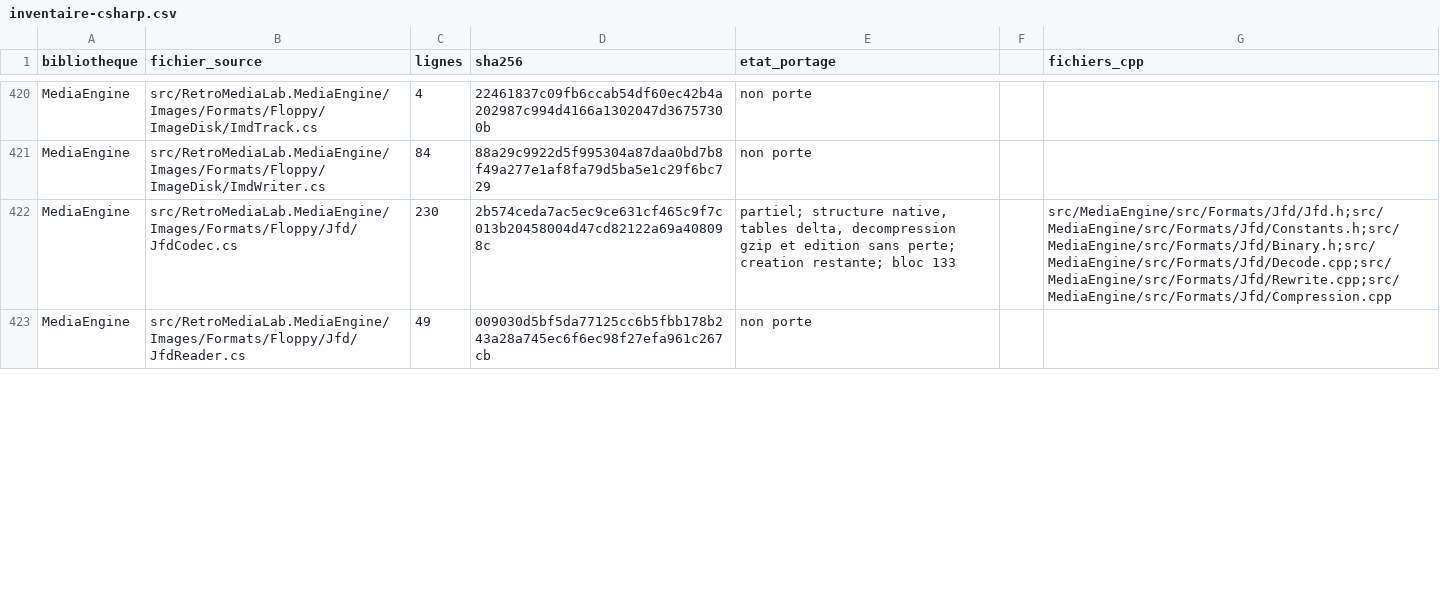
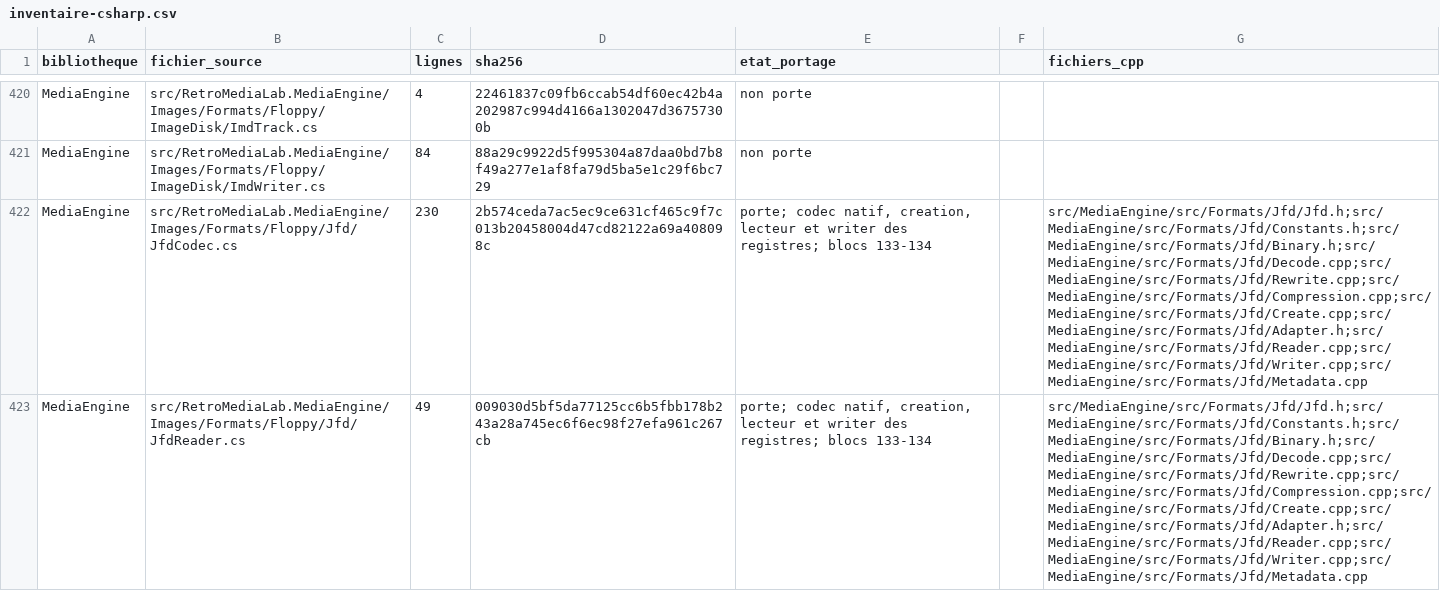
Before and after one commit to overthetop78/Retro-Media-Lab_CPP, a CSV file: docs/references/retro-media-lab/media/inventaire-csharp.csv, drawn as a sheet; only a part is shown, gaps mark what is left out; the diff covers the shown part only; the diff names each change by its address in the sheet, - before the commit and + after, or states it on an @@ line.

Commit message:
Termine la creation et les adaptateurs lecteur writer JFD

```diff
--- a/docs/references/retro-media-lab/media/inventaire-csharp.csv
+++ b/docs/references/retro-media-lab/media/inventaire-csharp.csv
-E422 (etat_portage): partiel; structure native, tables delta, decompression gzip et edition sans perte; creation restante; bloc 133
+E422 (etat_portage): porte; codec natif, creation, lecteur et writer des registres; blocs 133-134
-G422 (fichiers_cpp): src/MediaEngine/src/Formats/Jfd/Jfd.h;src/MediaEngine/src/Formats/Jfd/Constants.h;src/MediaEngine/src/Formats/Jfd/Binary.h;src/MediaEngine/src/Formats/Jfd/Decode.cpp;src/MediaEngine/src/Formats/Jfd/Rewrite.cpp;src/MediaEngine/src/Formats/Jfd/Compression.cpp
+G422 (fichiers_cpp): src/MediaEngine/src/Formats/Jfd/Jfd.h;src/MediaEngine/src/Formats/Jfd/Constants.h;src/MediaEngine/src/Formats/Jfd/Binary.h;src/MediaEngine/src/Formats/Jfd/Decode.cpp;src/MediaEngine/src/Formats/Jfd/Rewrite.cpp;src/MediaEngine/src/Formats/Jfd/Compression.cpp;src/MediaEngine/src/Formats/Jfd/Create.cpp;src/MediaEngine/src/Formats/Jfd/Adapter.h;src/MediaEngine/src/Formats/Jfd/Reader.cpp;src/MediaEngine/src/Formats/Jfd/Writer.cpp;src/MediaEngine/src/Formats/Jfd/Metadata.cpp
-E423 (etat_portage): non porte
+E423 (etat_portage): porte; codec natif, creation, lecteur et writer des registres; blocs 133-134
-G423 (fichiers_cpp): (empty)
+G423 (fichiers_cpp): src/MediaEngine/src/Formats/Jfd/Jfd.h;src/MediaEngine/src/Formats/Jfd/Constants.h;src/MediaEngine/src/Formats/Jfd/Binary.h;src/MediaEngine/src/Formats/Jfd/Decode.cpp;src/MediaEngine/src/Formats/Jfd/Rewrite.cpp;src/MediaEngine/src/Formats/Jfd/Compression.cpp;src/MediaEngine/src/Formats/Jfd/Create.cpp;src/MediaEngine/src/Formats/Jfd/Adapter.h;src/MediaEngine/src/Formats/Jfd/Reader.cpp;src/MediaEngine/src/Formats/Jfd/Writer.cpp;src/MediaEngine/src/Formats/Jfd/Metadata.cpp
```
Also changed, not shown: 2 edited cells elsewhere in this file, 53 other files.
